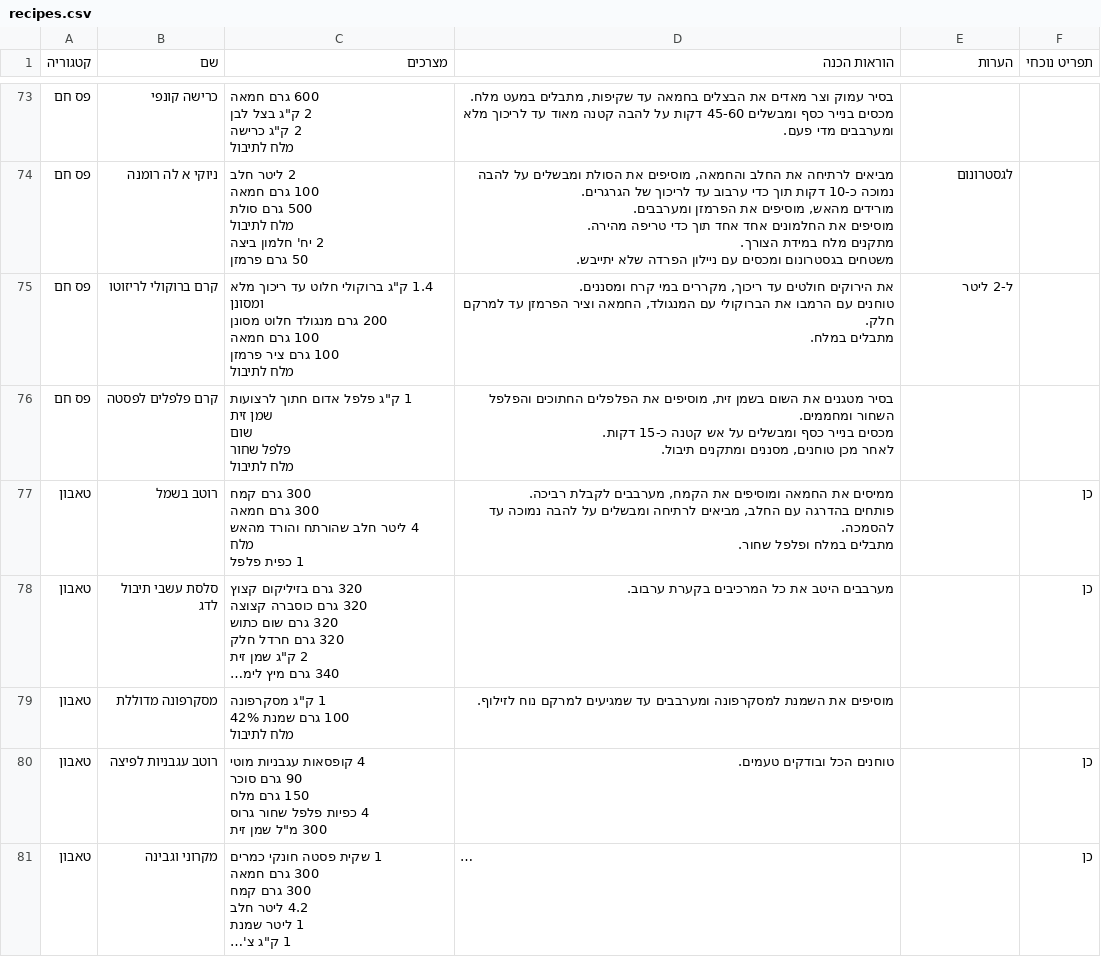
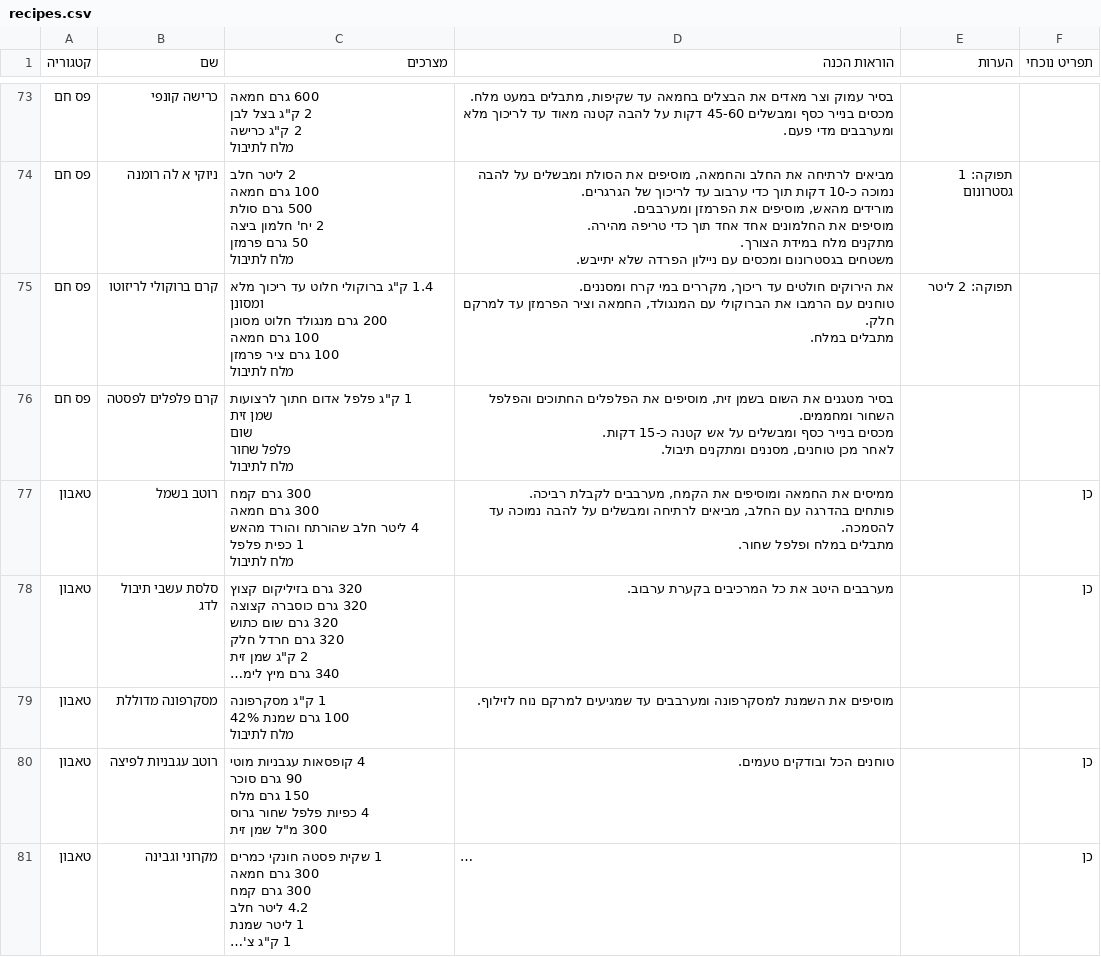
Before and after one commit to matanaz-pixel/Cocks-breaks, a CSV file: recipes.csv, drawn as a sheet; only a part is shown, gaps mark what is left out; long unchanged cells end in …; ↵ is a line break in a cell; the diff covers the shown part only; the diff names each change by its address in the sheet, - before the commit and + after, or states it on an @@ line.

```diff
--- a/recipes.csv
+++ b/recipes.csv
-C74 (מצרכים): …גרם סולת ↵ מלח לתיבול ↵ 2 יח' חלמון ביצה ↵ 50 גרם פרמזן
+C74 (מצרכים): …גרם סולת ↵ 2 יח' חלמון ביצה ↵ 50 גרם פרמזן ↵ מלח לתיבול
-E74 (הערות): לגסטרונום
+E74 (הערות): תפוקה: 1 גסטרונום
-E75 (הערות): ל-2 ליטר
+E75 (הערות): תפוקה: 2 ליטר
-C77 (מצרכים): …והורד מהאש ↵ מלח ↵ 1 כפית פלפל
+C77 (מצרכים): …והורד מהאש ↵ 1 כפית פלפל ↵ מלח לתיבול
```
Also changed, not shown: 75 edited cells elsewhere in this file, 1 other file.
